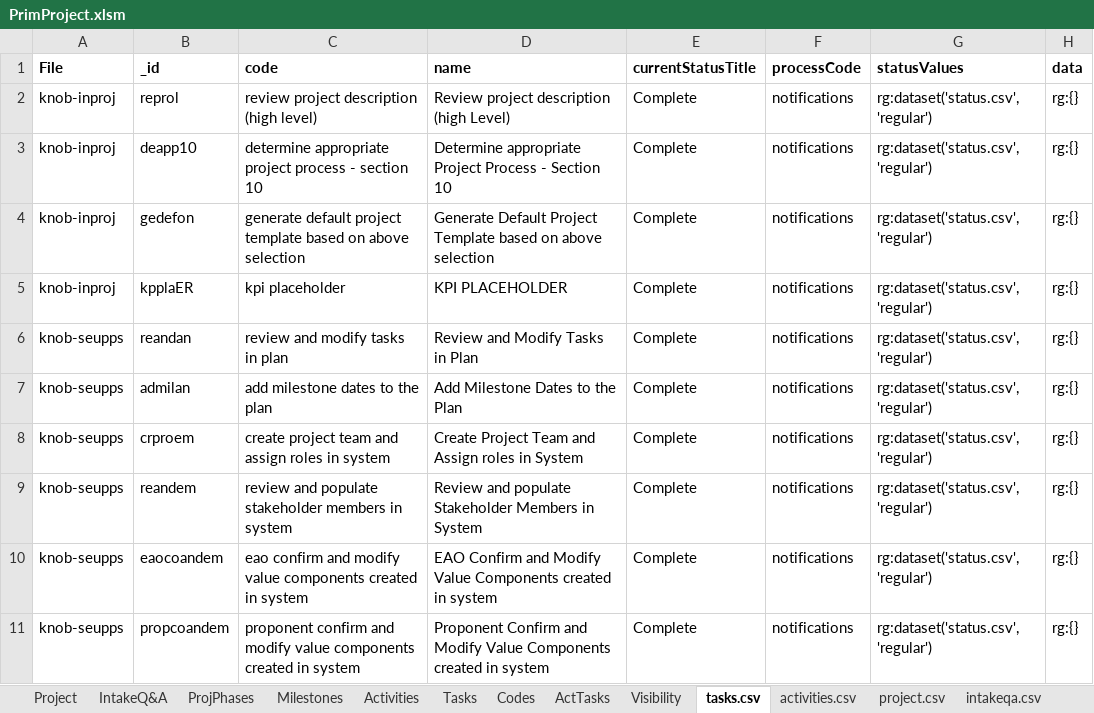
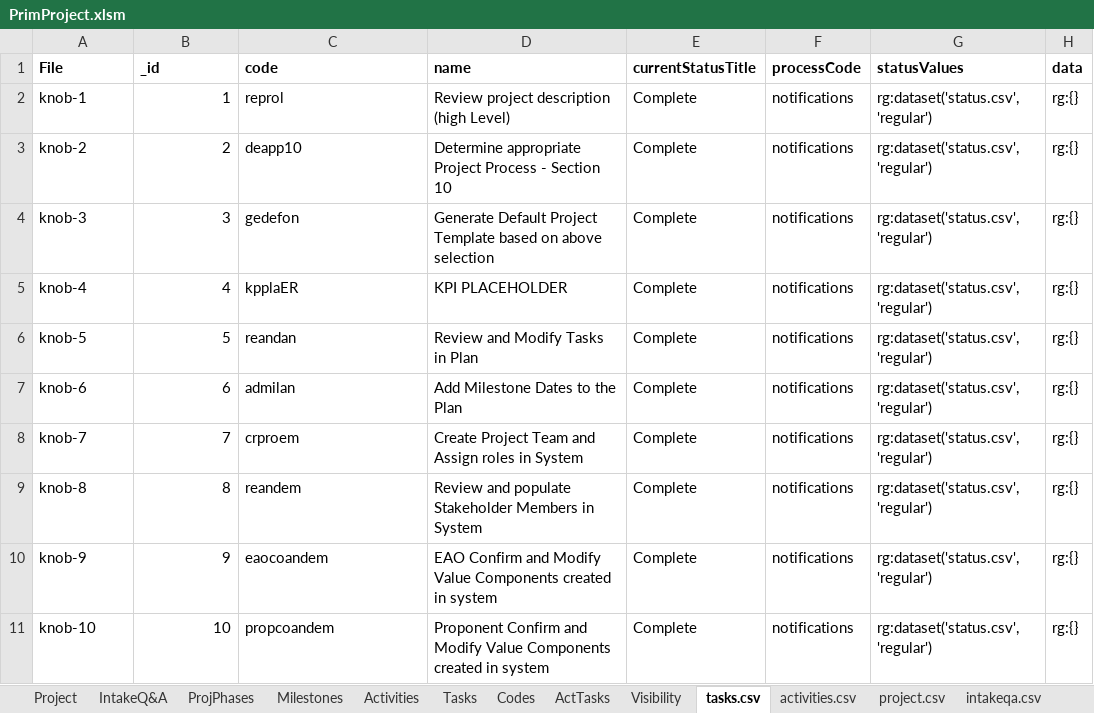
Before and after one commit to kelpisland/esm-browser, an Excel workbook: datagen/in/PrimProject.xlsm, sheet tasks.csv, drawn as a sheet; only a part is shown; values as stored, in another font and other column widths than the file's, no borders; the diff covers the shown part only; the diff names each change by its address in the sheet, - before the commit and + after, or states it on an @@ line.

```diff
--- a/datagen/in/PrimProject.xlsm (sheet tasks.csv)
+++ b/datagen/in/PrimProject.xlsm (sheet tasks.csv)
-A2 (File): knob-inproj
+A2 (File): knob-1
-B2 (_id): reprol
+B2 (_id): 1
-C2 (code): review project description (high level)
+C2 (code): reprol
-A3 (File): knob-inproj
+A3 (File): knob-2
-B3 (_id): deapp10
+B3 (_id): 2
-C3 (code): determine appropriate project process - section 10
+C3 (code): deapp10
-A4 (File): knob-inproj
+A4 (File): knob-3
-B4 (_id): gedefon
+B4 (_id): 3
-C4 (code): generate default project template based on above selection
+C4 (code): gedefon
-A5 (File): knob-inproj
+A5 (File): knob-4
-B5 (_id): kpplaER
+B5 (_id): 4
-C5 (code): kpi placeholder
+C5 (code): kpplaER
-A6 (File): knob-seupps
+A6 (File): knob-5
-B6 (_id): reandan
+B6 (_id): 5
-C6 (code): review and modify tasks in plan
+C6 (code): reandan
-A7 (File): knob-seupps
+A7 (File): knob-6
-B7 (_id): admilan
+B7 (_id): 6
-C7 (code): add milestone dates to the plan
+C7 (code): admilan
-A8 (File): knob-seupps
+A8 (File): knob-7
-B8 (_id): crproem
+B8 (_id): 7
-C8 (code): create project team and assign roles in system
+C8 (code): crproem
-A9 (File): knob-seupps
+A9 (File): knob-8
-B9 (_id): reandem
+B9 (_id): 8
-C9 (code): review and populate stakeholder members in system
+C9 (code): reandem
-A10 (File): knob-seupps
+A10 (File): knob-9
-B10 (_id): eaocoandem
+B10 (_id): 9
-C10 (code): eao confirm and modify value components created in system
+C10 (code): eaocoandem
-A11 (File): knob-seupps
+A11 (File): knob-10
-B11 (_id): propcoandem
+B11 (_id): 10
-C11 (code): proponent confirm and modify value components created in system
+C11 (code): propcoandem
```
Also changed, not shown: 216 edited cells and cell formats elsewhere in this sheet, sheet activities.csv, sheet visibility.csv, sheet Activities, sheet milestones.csv, sheet ProjPhases, sheet projphases.csv, 5 more sheets, other sheet tabs, formulas that keep their value, datagen/in/ProjectData.xlsm, 17 other files.
